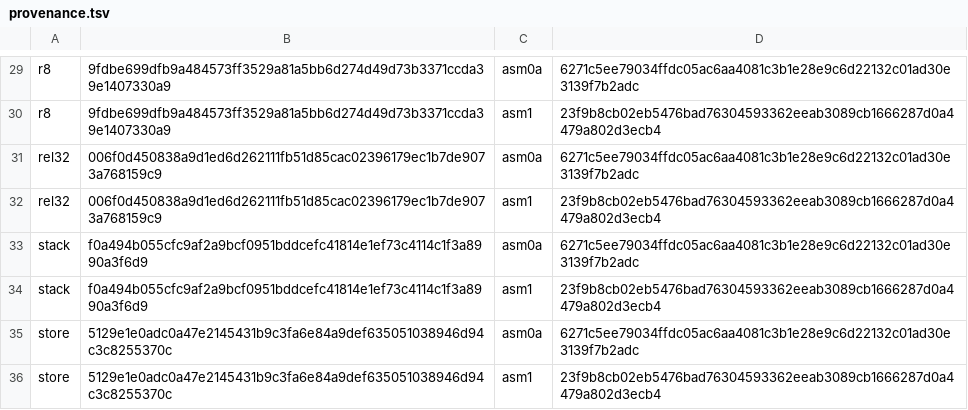
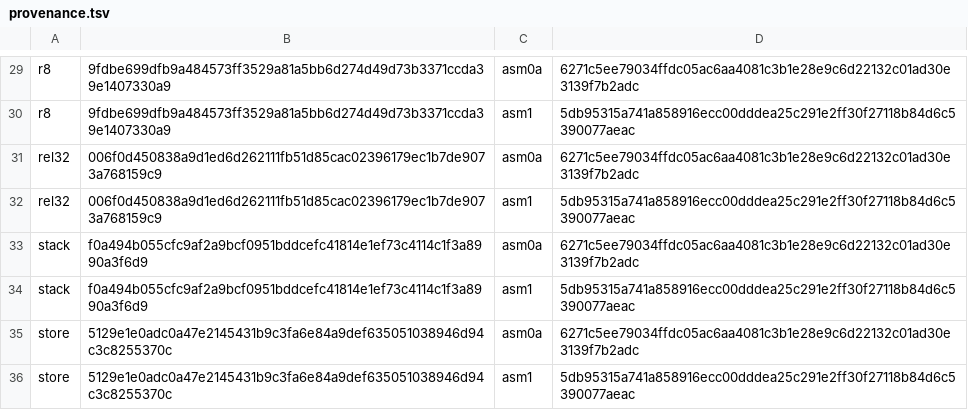
Before and after one commit to saxeum/asm-bootstrap, a TSV file: docs/provenance.tsv, drawn as a sheet; only a part is shown, gaps mark what is left out; the diff covers the shown part only; the diff names each change by its address in the sheet, - before the commit and + after, or states it on an @@ line.

```diff
--- a/docs/provenance.tsv
+++ b/docs/provenance.tsv
-D30: 23f9b8cb02eb5476bad76304593362eeab3089cb1666287d0a4479a802d3ecb4
+D30: 5db95315a741a858916ecc00dddea25c291e2ff30f27118b84d6c5390077aeac
-D32: 23f9b8cb02eb5476bad76304593362eeab3089cb1666287d0a4479a802d3ecb4
+D32: 5db95315a741a858916ecc00dddea25c291e2ff30f27118b84d6c5390077aeac
-D34: 23f9b8cb02eb5476bad76304593362eeab3089cb1666287d0a4479a802d3ecb4
+D34: 5db95315a741a858916ecc00dddea25c291e2ff30f27118b84d6c5390077aeac
-D36: 23f9b8cb02eb5476bad76304593362eeab3089cb1666287d0a4479a802d3ecb4
+D36: 5db95315a741a858916ecc00dddea25c291e2ff30f27118b84d6c5390077aeac
```
Also changed, not shown: 16 edited cells elsewhere in this file, docs/toolchain.tsv, 14 other files.
